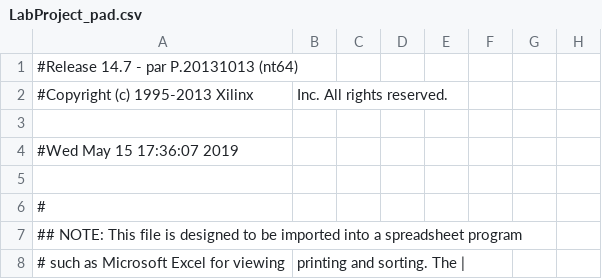
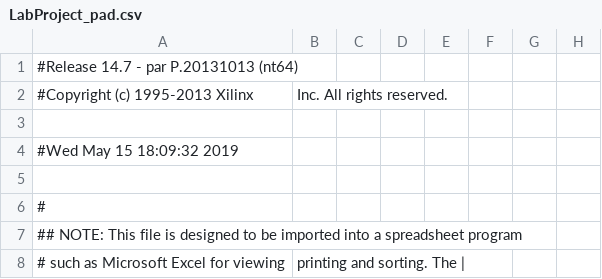
Before and after one commit to ege-erdogan/lab-project, a CSV file: LabProject_pad.csv, drawn as a sheet; only a part is shown; the diff names each change by its address in the sheet, - before the commit and + after, or states it on an @@ line.

```diff
--- a/LabProject_pad.csv
+++ b/LabProject_pad.csv
-A4: #Wed May 15 17:36:07 2019
+A4: #Wed May 15 18:09:32 2019
```
Also changed, not shown: 52 other files.
